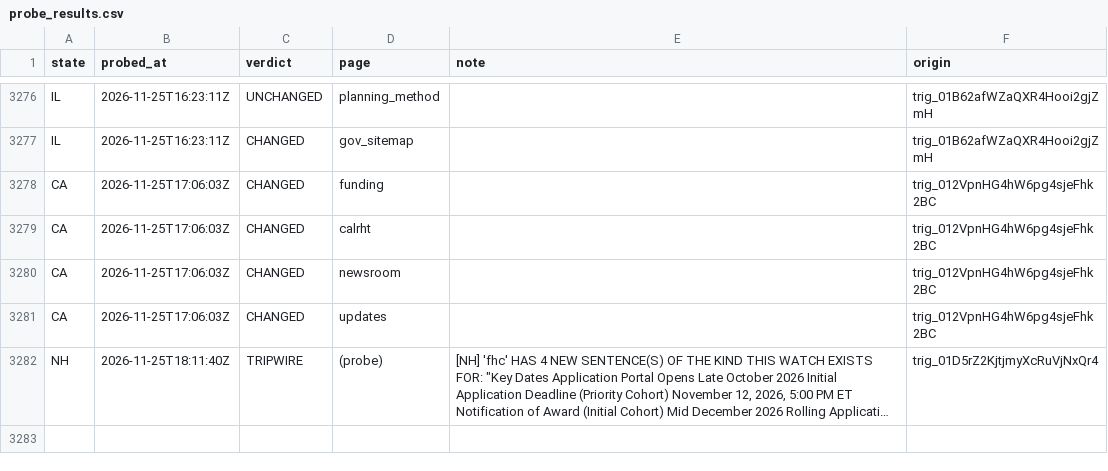
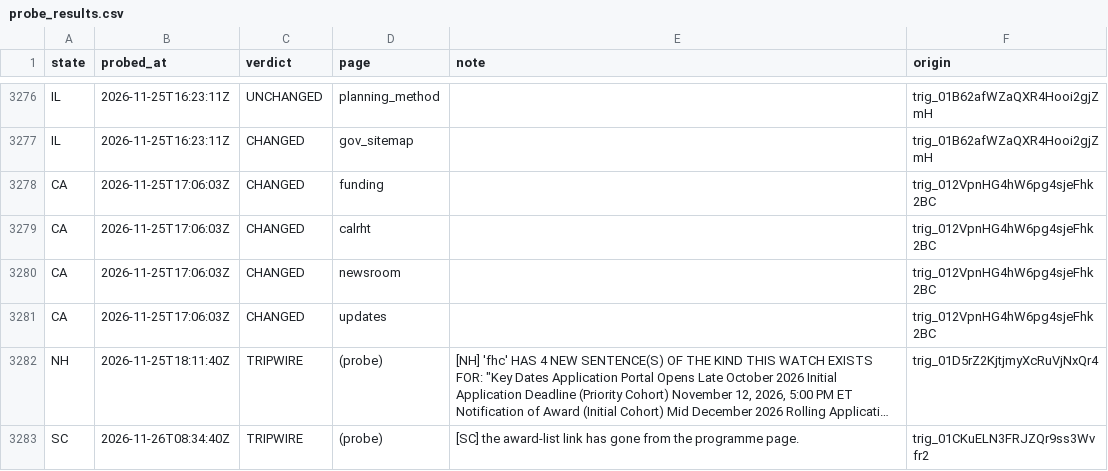
Before and after one commit to INicchitta12/RHTP_Tracker, a CSV file: logs/probe_results.csv, drawn as a sheet; only a part is shown, gaps mark what is left out; long unchanged cells end in …; the diff names each change by its address in the sheet, - before the commit and + after, or states it on an @@ line.

```diff
--- a/logs/probe_results.csv
+++ b/logs/probe_results.csv
+row 3283: SC | 2026-11-26T08:34:40Z | TRIPWIRE | (probe) | [SC] the award-list link has gone from the programme page. | trig_01CKuELN3FRJZQr9ss3Wvfr2
```
